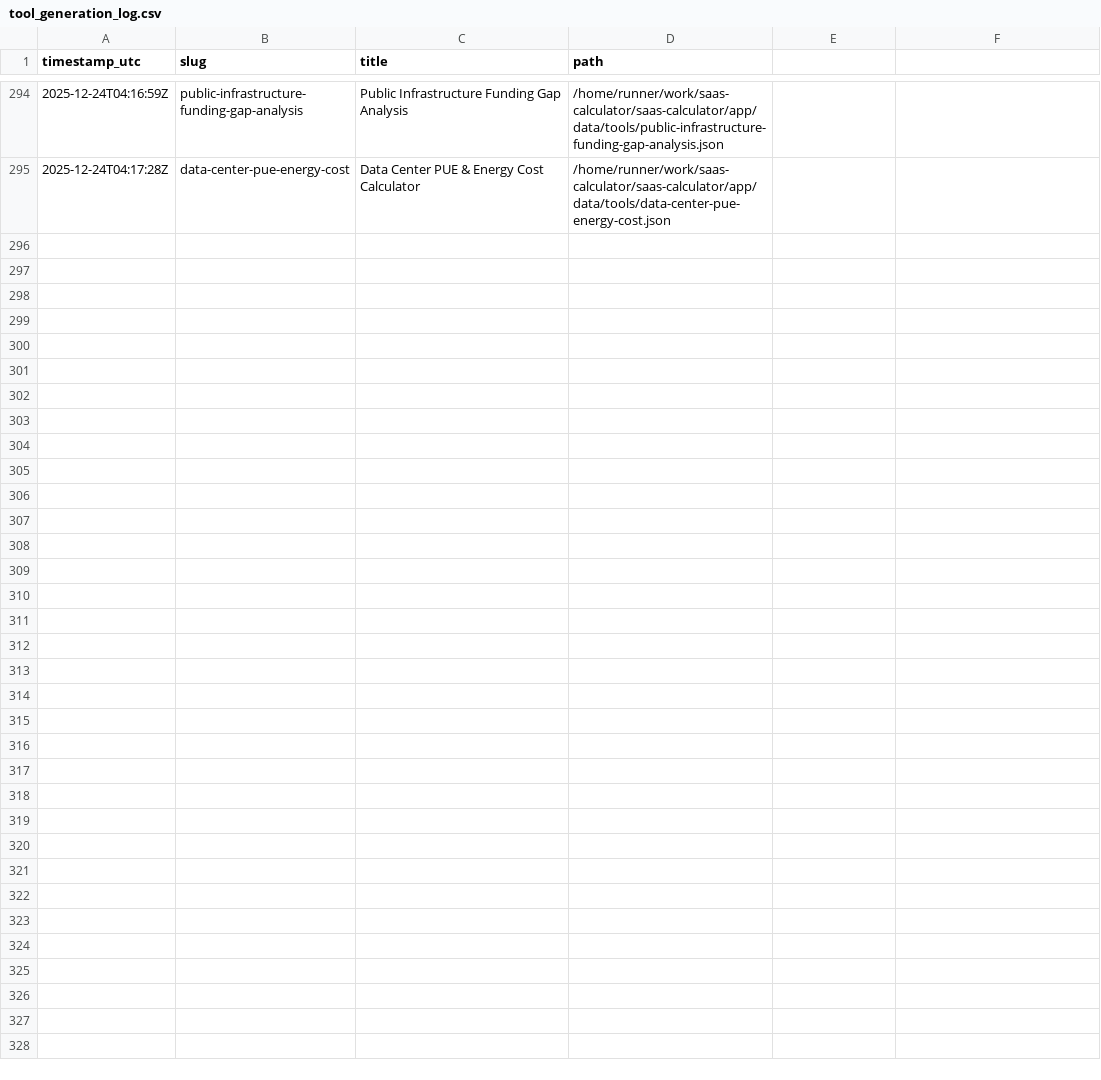
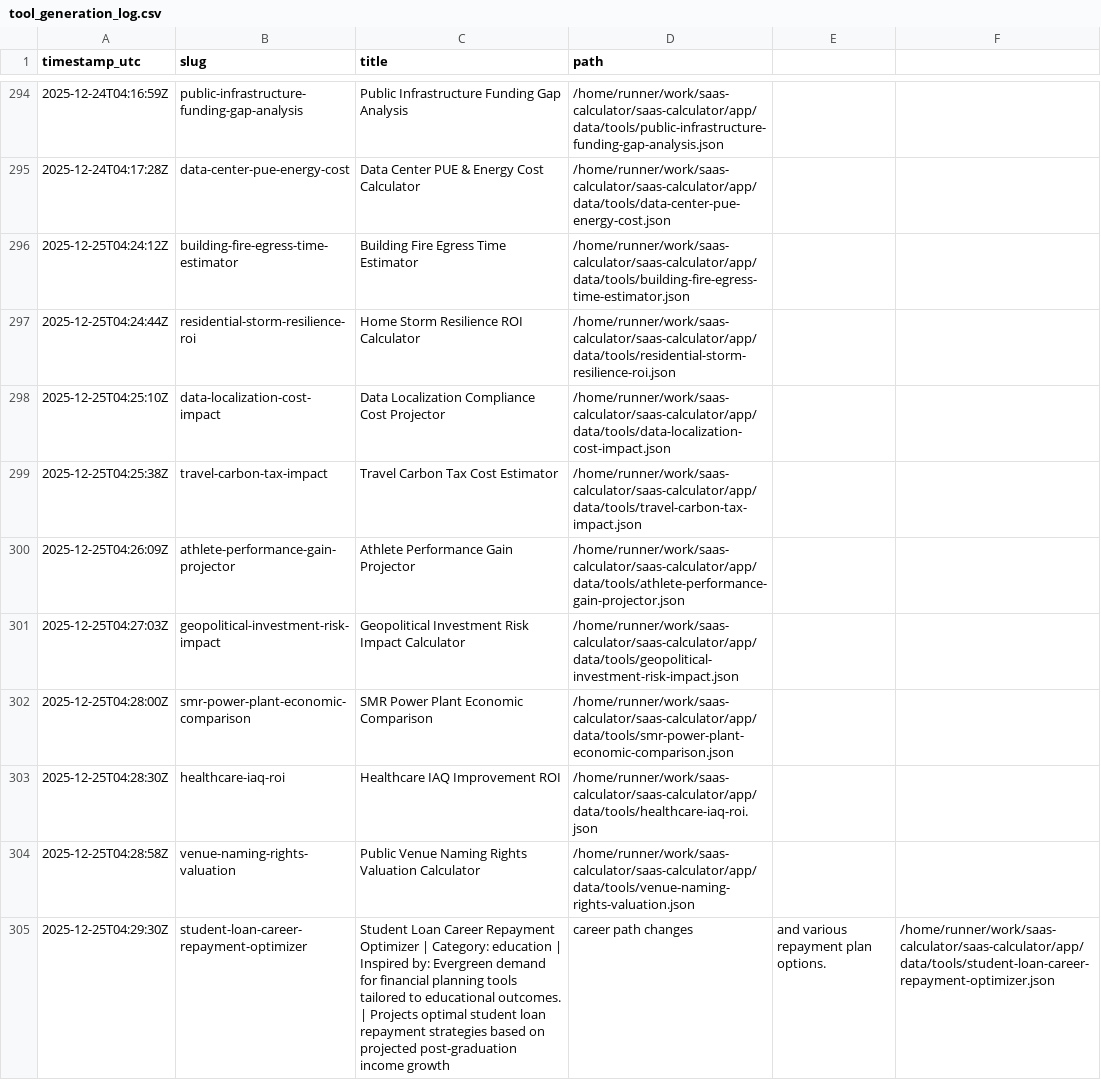
Before and after one commit to howell623-lang/saas-calculator, a CSV file: app/data/tool_generation_log.csv, drawn as a sheet; only a part is shown, gaps mark what is left out.

Commit message:
chore: daily generated tools [skip ci]

```diff
--- a/app/data/tool_generation_log.csv
+++ b/app/data/tool_generation_log.csv
@@ -295 +295,11 @@ timestamp_utc,slug,title,path
 2025-12-24T04:17:28Z,data-center-pue-energy-cost,Data Center PUE & Energy Cost Calculator,/home/runner/work/saas-calculator/saas-calculator/app/data/tools/data-center-pue-energy-cost.json
+2025-12-25T04:24:12Z,building-fire-egress-time-estimator,Building Fire Egress Time Estimator,/home/runner/work/saas-calculator/saas-calculator/app/data/tools/building-fire-egress-time-estimator.json
+2025-12-25T04:24:44Z,residential-storm-resilience-roi,Home Storm Resilience ROI Calculator,/home/runner/work/saas-calculator/saas-calculator/app/data/tools/residential-storm-resilience-roi.json
+2025-12-25T04:25:10Z,data-localization-cost-impact,Data Localization Compliance Cost Projector,/home/runner/work/saas-calculator/saas-calculator/app/data/tools/data-localization-cost-impact.json
+2025-12-25T04:25:38Z,travel-carbon-tax-impact,Travel Carbon Tax Cost Estimator,/home/runner/work/saas-calculator/saas-calculator/app/data/tools/travel-carbon-tax-impact.json
+2025-12-25T04:26:09Z,athlete-performance-gain-projector,Athlete Performance Gain Projector,/home/runner/work/saas-calculator/saas-calculator/app/data/tools/athlete-performance-gain-projector.json
+2025-12-25T04:27:03Z,geopolitical-investment-risk-impact,Geopolitical Investment Risk Impact Calculator,/home/runner/work/saas-calculator/saas-calculator/app/data/tools/geopolitical-investment-risk-impact.json
+2025-12-25T04:28:00Z,smr-power-plant-economic-comparison,SMR Power Plant Economic Comparison,/home/runner/work/saas-calculator/saas-calculator/app/data/tools/smr-power-plant-economic-comparison.json
+2025-12-25T04:28:30Z,healthcare-iaq-roi,Healthcare IAQ Improvement ROI,/home/runner/work/saas-calculator/saas-calculator/app/data/tools/healthcare-iaq-roi.json
+2025-12-25T04:28:58Z,venue-naming-rights-valuation,Public Venue Naming Rights Valuation Calculator,/home/runner/work/saas-calculator/saas-calculator/app/data/tools/venue-naming-rights-valuation.json
+2025-12-25T04:29:30Z,student-loan-career-repayment-optimizer,Student Loan Career Repayment Optimizer | Category: education | Inspired by: Evergreen demand for financial planning tools tailored to educational outcomes. | Projects optimal student loan repayment strategies based on projected post-graduation income growth, career path changes, and various repayment plan options.,/home/runner/work/saas-calculator/saas-calculator/app/data/tools/student-loan-career-repayment-optimizer.json
```
Also changed, not shown: 10 other files.
